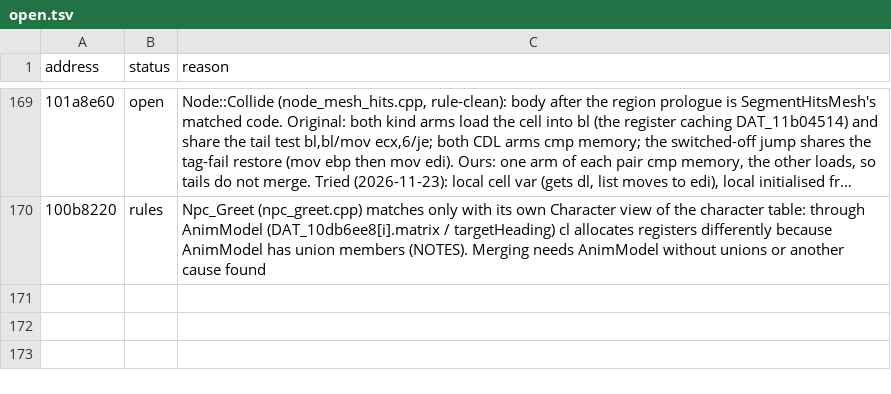
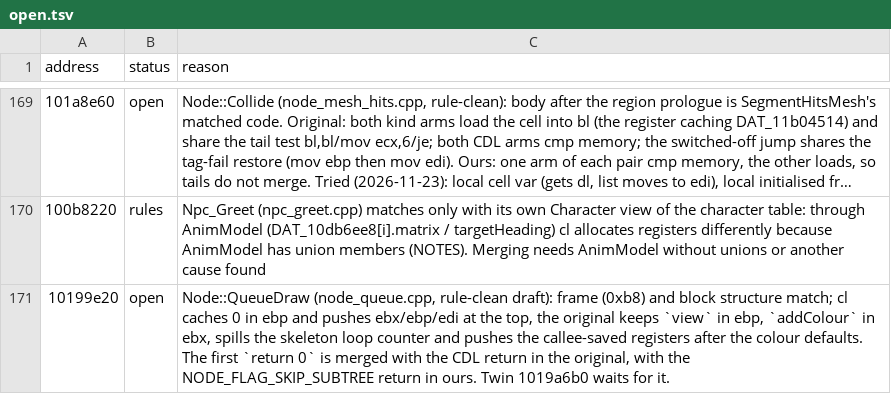
Before and after one commit to ObeseCatLord/Gurumin-Decompilation, a TSV file: decomp/open.tsv, drawn as a sheet; only a part is shown, gaps mark what is left out; long unchanged cells end in …; the diff names each change by its address in the sheet, - before the commit and + after, or states it on an @@ line.

```diff
--- a/decomp/open.tsv
+++ b/decomp/open.tsv
+row 171: 10199e20 | open | Node::QueueDraw (node_queue.cpp, rule-clean draft): frame (0xb8) and block structure match; cl caches 0 in ebp and pushes ebx/ebp/edi at the top, the original keeps `view` in ebp, `addColour` in ebx, spills the skeleton loop counter and pushes the callee-saved registers after the colour defaults. The first `return 0` is merged with the CDL return in the original, with the NODE_FLAG_SKIP_SUBTREE return in ours. Twin 1019a6b0 waits for it.
```
Also changed, not shown: decomp/obj_symbols.tsv, symbols.tsv, 13 other files.
